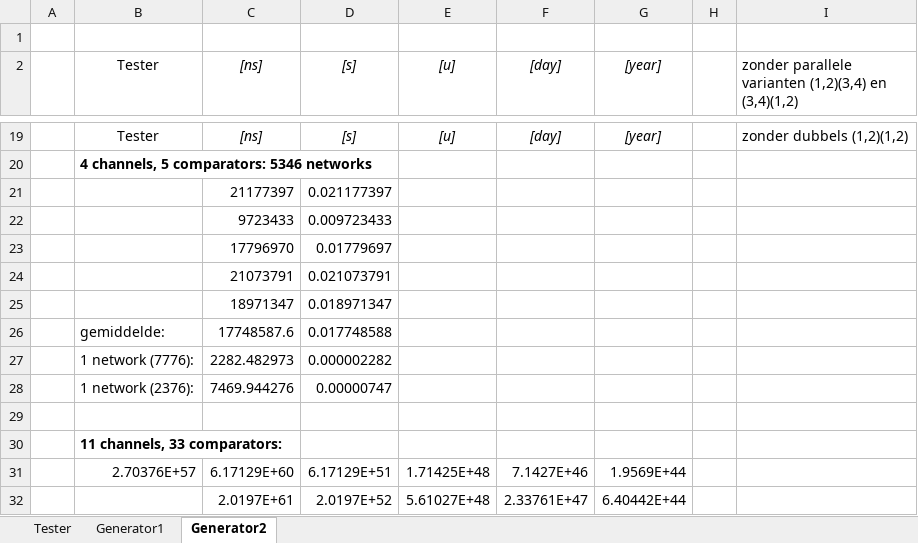
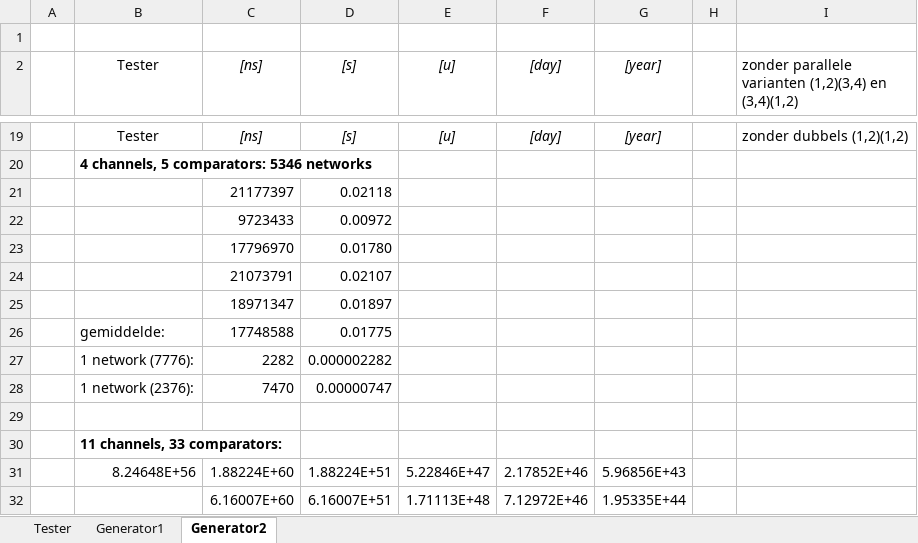
Before and after one commit to mdekempeneer/Research-Optimal-Size-Sorting-Networks, an Excel workbook: timeTest.xlsx, sheet Generator2, drawn as a sheet; only a part is shown, gaps mark what is left out; values as stored, in another font and other column widths than the file's, no borders; removed rows and columns are numbered as before the commit, all else as after; the diff covers the shown part only; the diff names each change by its address in the sheet, - before the commit and + after, or states it on an @@ line.

```diff
--- a/timeTest.xlsx (sheet Generator2)
+++ b/timeTest.xlsx (sheet Generator2)
-D21 ([s]): 0.021177397
+D21 ([s]): 0.02118
-D22 ([s]): 0.009723433
+D22 ([s]): 0.00972
-D23 ([s]): 0.01779697
+D23 ([s]): 0.01780
-D24 ([s]): 0.021073791
+D24 ([s]): 0.02107
-D25 ([s]): 0.018971347
+D25 ([s]): 0.01897
-row 26:  | gemiddelde: | 17748587.6 | 0.017748588
+row 26:  | gemiddelde: | 17748588 | 0.01775
-C27 ([ns]): 2282.482973
+C27 ([ns]): 2282
-C28 ([ns]): 7469.944276
+C28 ([ns]): 7470
-row 31:  | 2.70376E+57 | 6.17129E+60 | 6.17129E+51 | 1.71425E+48 | 7.1427E+46 | 1.9569E+44
-row 32:  |  | 2.0197E+61 | 2.0197E+52 | 5.61027E+48 | 2.33761E+47 | 6.40442E+44
+row 31:  | 8.24648E+56 | 1.88224E+60 | 1.88224E+51 | 5.22846E+47 | 2.17852E+46 | 5.96856E+43
+row 32:  |  | 6.16007E+60 | 6.16007E+51 | 1.71113E+48 | 7.12972E+46 | 1.95335E+44
```
Also changed, not shown: 3 added rows, 3 removed rows and 7 edited cells elsewhere in this sheet, sheet Tester, sheet Generator1.
